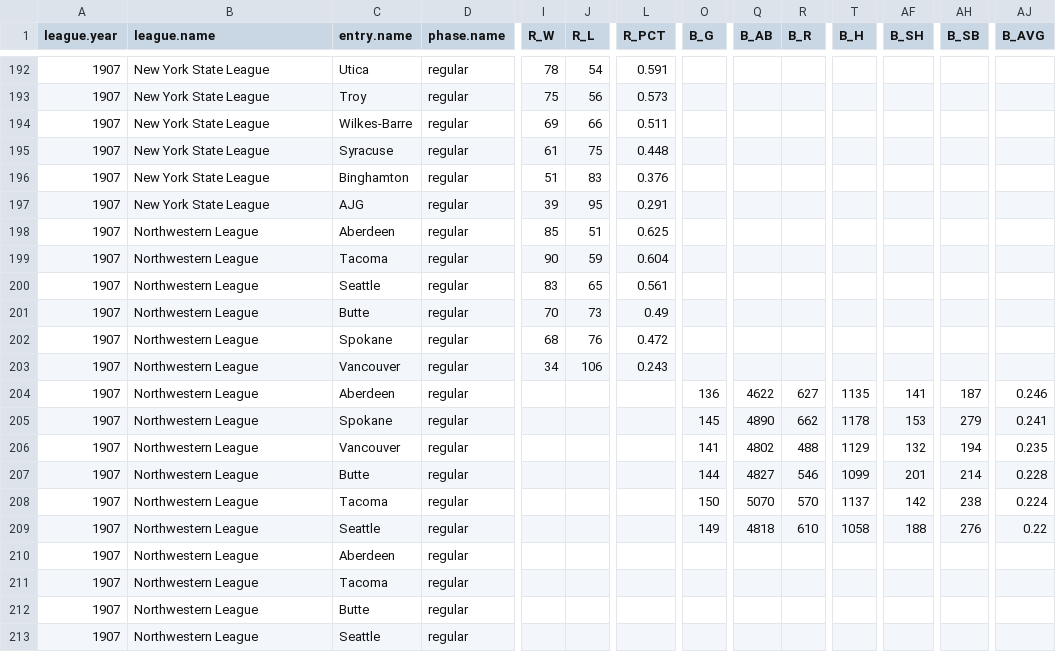
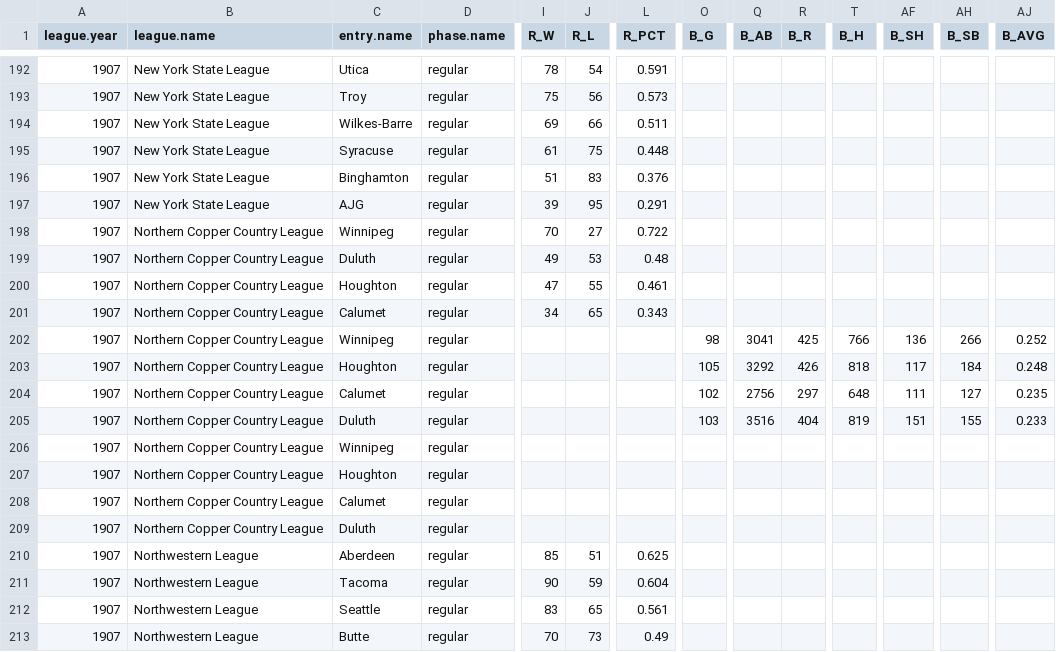
Before and after one commit to doc22940/minoraverages, a CSV file: processed/1908Reach/playing_team.csv, drawn as a sheet; only a part is shown, gaps mark what is left out; the shorter side is filled out with more unchanged rows; rows hold the shown columns only; the diff names each change by its address in the sheet, - before the commit and + after, or states it on an @@ line.

Commit message:
Added 1907 Northern Copper Country League from 1908 Reach Guide.

```diff
--- a/processed/1908Reach/playing_team.csv
+++ b/processed/1908Reach/playing_team.csv
+row 198: 1907 | Northern Copper Country League | Winnipeg | regular | 70 | 27 | 0.722
+row 199: 1907 | Northern Copper Country League | Duluth | regular | 49 | 53 | 0.48
+row 200: 1907 | Northern Copper Country League | Houghton | regular | 47 | 55 | 0.461
+row 201: 1907 | Northern Copper Country League | Calumet | regular | 34 | 65 | 0.343
+row 202: 1907 | Northern Copper Country League | Winnipeg | regular |  |  |  | 98 | 3041 | 425 | 766 | 136 | 266 | 0.252
+row 203: 1907 | Northern Copper Country League | Houghton | regular |  |  |  | 105 | 3292 | 426 | 818 | 117 | 184 | 0.248
+row 204: 1907 | Northern Copper Country League | Calumet | regular |  |  |  | 102 | 2756 | 297 | 648 | 111 | 127 | 0.235
+row 205: 1907 | Northern Copper Country League | Duluth | regular |  |  |  | 103 | 3516 | 404 | 819 | 151 | 155 | 0.233
+row 206: 1907 | Northern Copper Country League | Winnipeg | regular
+row 207: 1907 | Northern Copper Country League | Houghton | regular
+row 208: 1907 | Northern Copper Country League | Calumet | regular
+row 209: 1907 | Northern Copper Country League | Duluth | regular
```
Also changed, not shown: 2 other files.
